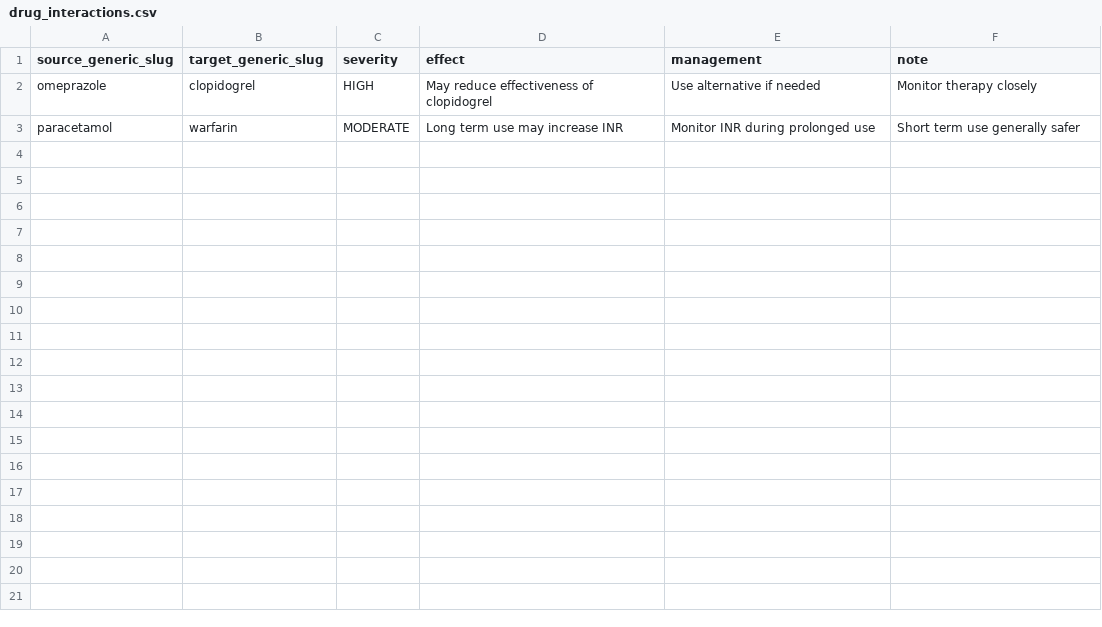
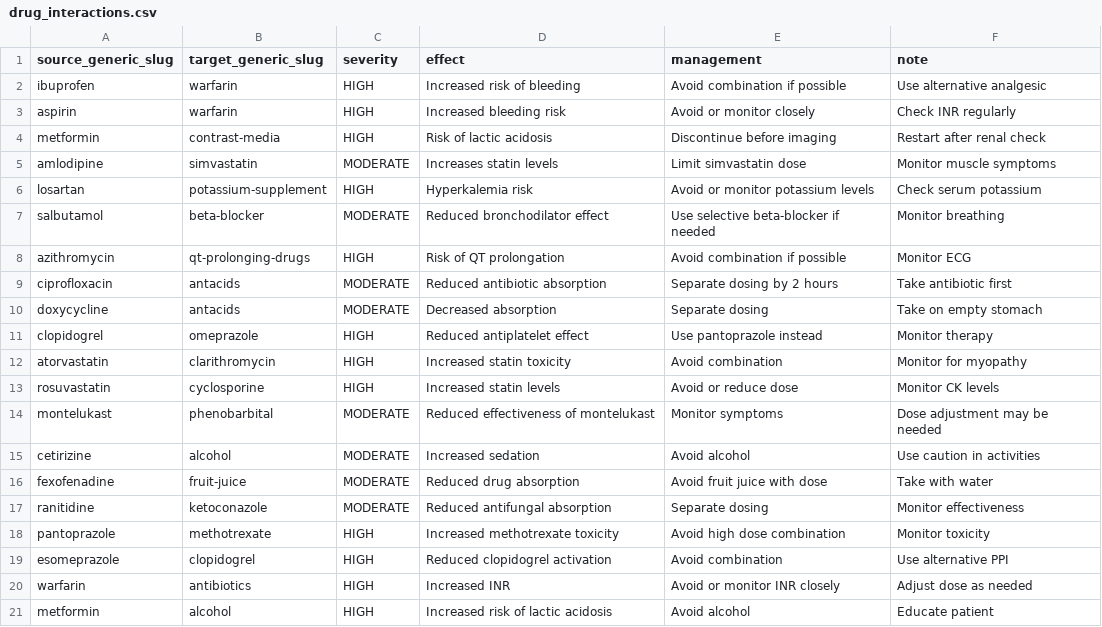
Before and after one commit to Shamimreza82/medicine-backen, a CSV file: prisma/seed/data/drug_interactions.csv, drawn as a sheet.

```diff
--- a/prisma/seed/data/drug_interactions.csv
+++ b/prisma/seed/data/drug_interactions.csv
@@ -1,3 +1,21 @@
 source_generic_slug,target_generic_slug,severity,effect,management,note
-omeprazole,clopidogrel,HIGH,May reduce effectiveness of clopidogrel,Use alternative if needed,Monitor therapy closely
-paracetamol,warfarin,MODERATE,Long term use may increase INR,Monitor INR during prolonged use,Short term use generally safer
+ibuprofen,warfarin,HIGH,Increased risk of bleeding,Avoid combination if possible,Use alternative analgesic
+aspirin,warfarin,HIGH,Increased bleeding risk,Avoid or monitor closely,Check INR regularly
+metformin,contrast-media,HIGH,Risk of lactic acidosis,Discontinue before imaging,Restart after renal check
+amlodipine,simvastatin,MODERATE,Increases statin levels,Limit simvastatin dose,Monitor muscle symptoms
+losartan,potassium-supplement,HIGH,Hyperkalemia risk,Avoid or monitor potassium levels,Check serum potassium
+salbutamol,beta-blocker,MODERATE,Reduced bronchodilator effect,Use selective beta-blocker if needed,Monitor breathing
+azithromycin,qt-prolonging-drugs,HIGH,Risk of QT prolongation,Avoid combination if possible,Monitor ECG
+ciprofloxacin,antacids,MODERATE,Reduced antibiotic absorption,Separate dosing by 2 hours,Take antibiotic first
+doxycycline,antacids,MODERATE,Decreased absorption,Separate dosing,Take on empty stomach
+clopidogrel,omeprazole,HIGH,Reduced antiplatelet effect,Use pantoprazole instead,Monitor therapy
+atorvastatin,clarithromycin,HIGH,Increased statin toxicity,Avoid combination,Monitor for myopathy
+rosuvastatin,cyclosporine,HIGH,Increased statin levels,Avoid or reduce dose,Monitor CK levels
+montelukast,phenobarbital,MODERATE,Reduced effectiveness of montelukast,Monitor symptoms,Dose adjustment may be needed
+cetirizine,alcohol,MODERATE,Increased sedation,Avoid alcohol,Use caution in activities
+fexofenadine,fruit-juice,MODERATE,Reduced drug absorption,Avoid fruit juice with dose,Take with water
+ranitidine,ketoconazole,MODERATE,Reduced antifungal absorption,Separate dosing,Monitor effectiveness
+pantoprazole,methotrexate,HIGH,Increased methotrexate toxicity,Avoid high dose combination,Monitor toxicity
+esomeprazole,clopidogrel,HIGH,Reduced clopidogrel activation,Avoid combination,Use alternative PPI
+warfarin,antibiotics,HIGH,Increased INR,Avoid or monitor INR closely,Adjust dose as needed
+metformin,alcohol,HIGH,Increased risk of lactic acidosis,Avoid alcohol,Educate patient
```
Also changed, not shown: prisma/seed/data/brands.csv, prisma/seed/data/generic_details.csv, 25 other files.
